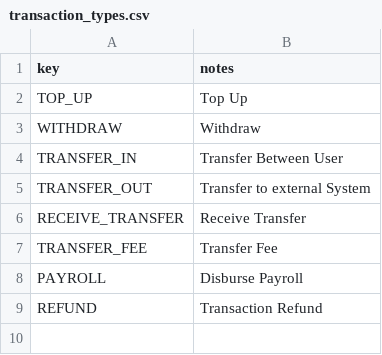
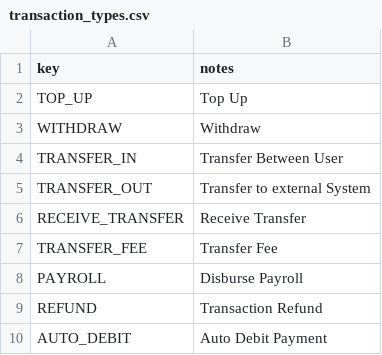
Before and after one commit to vousmeevoyez/wallet, a CSV file: data/transaction_types.csv, drawn as a sheet; the diff names each change by its address in the sheet, - before the commit and + after, or states it on an @@ line.

```diff
--- a/data/transaction_types.csv
+++ b/data/transaction_types.csv
+row 10: AUTO_DEBIT | Auto Debit Payment
```
Also changed, not shown: data/transaction_notes.csv, 28 other files.
